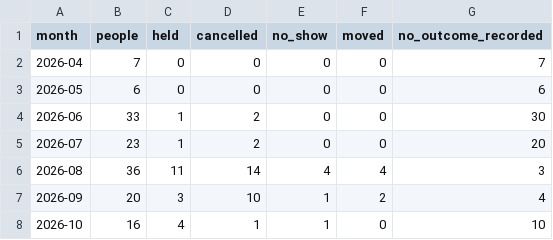
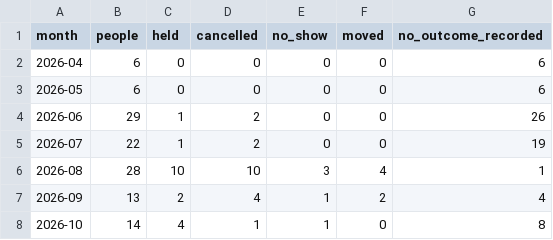
Before and after one commit to puravbhandari-gif/opsera-analytics-dashboard, a CSV file: for-claude/marketing_pipeline_meetings.csv, drawn as a sheet.

```diff
--- a/for-claude/marketing_pipeline_meetings.csv
+++ b/for-claude/marketing_pipeline_meetings.csv
@@ -1,8 +1,8 @@
 month,people,held,cancelled,no_show,moved,no_outcome_recorded
-2026-04,7,0,0,0,0,7
+2026-04,6,0,0,0,0,6
 2026-05,6,0,0,0,0,6
-2026-06,33,1,2,0,0,30
-2026-07,23,1,2,0,0,20
-2026-08,36,11,14,4,4,3
-2026-09,20,3,10,1,2,4
-2026-10,16,4,1,1,0,10
+2026-06,29,1,2,0,0,26
+2026-07,22,1,2,0,0,19
+2026-08,28,10,10,3,4,1
+2026-09,13,2,4,1,2,4
+2026-10,14,4,1,1,0,8
```
Also changed, not shown: for-claude/marketing_pipeline_by_month.csv, for-claude/marketing_pipeline_campaigns.csv, 7 other files.
